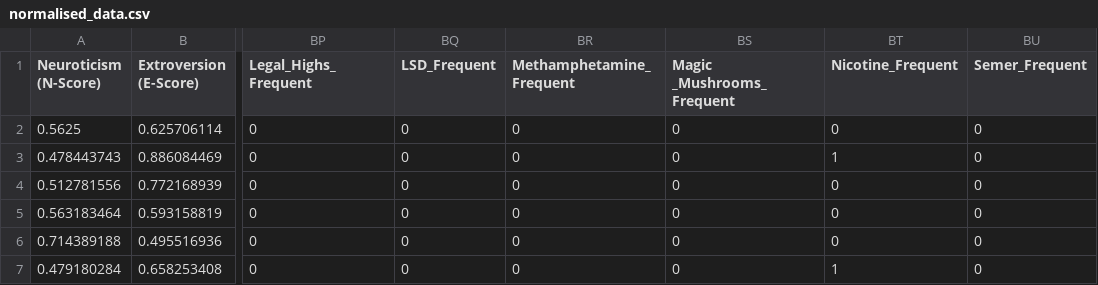
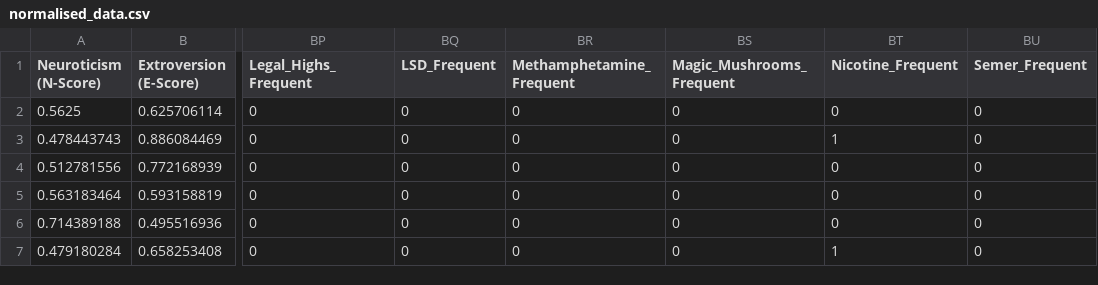
Before and after one commit to AdityaVKarve/02450-Group_230, a CSV file: Dataset/normalised_data.csv, drawn as a sheet; only a part is shown, gaps mark what is left out; the diff names each change by its address in the sheet, - before the commit and + after, or states it on an @@ line.

Commit message:
Added SLR for data

```diff
--- a/Dataset/normalised_data.csv
+++ b/Dataset/normalised_data.csv
-BS1: Magic _Mushrooms_Frequent
+BS1: Magic_Mushrooms_Frequent
```
Also changed, not shown: 3 other files.
